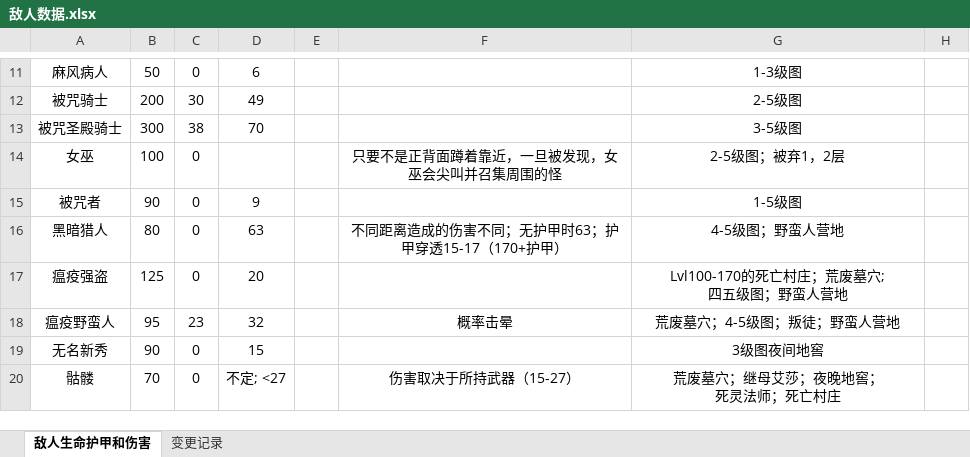
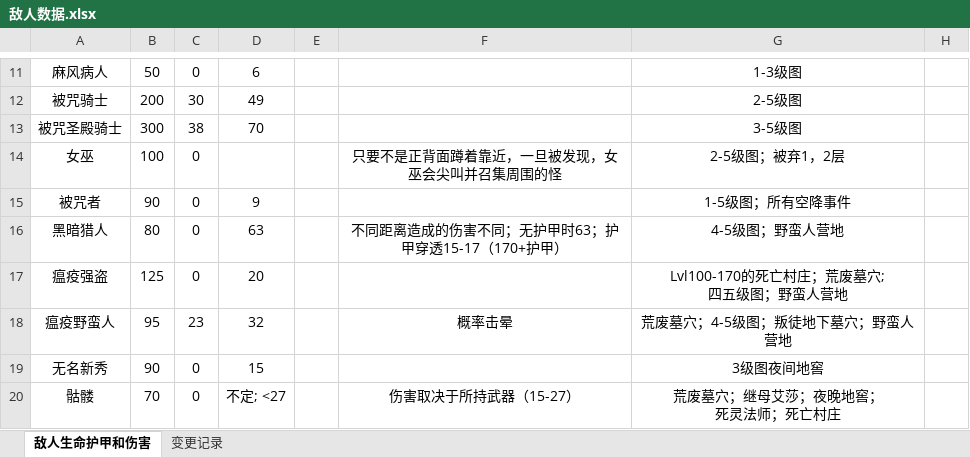
Before and after one commit to jasonXiao422/grimsoul-wiki, an Excel workbook: data-source/敌人数据.xlsx, sheet 敌人生命护甲和伤害, drawn as a sheet; only a part is shown, gaps mark what is left out; values as stored, in another font and other column widths than the file's, no borders; the diff covers the shown part only; the diff names each change by its address in the sheet, - before the commit and + after, or states it on an @@ line.

```diff
--- a/data-source/敌人数据.xlsx (sheet 敌人生命护甲和伤害)
+++ b/data-source/敌人数据.xlsx (sheet 敌人生命护甲和伤害)
-G15: 1-5级图
+G15: 1-5级图；所有空降事件
-G18: 荒废墓穴；4-5级图；叛徒；野蛮人营地
+G18: 荒废墓穴；4-5级图；叛徒地下墓穴；野蛮人营地
```
Also changed, not shown: 16 edited cells elsewhere in this sheet, 1 other file.
